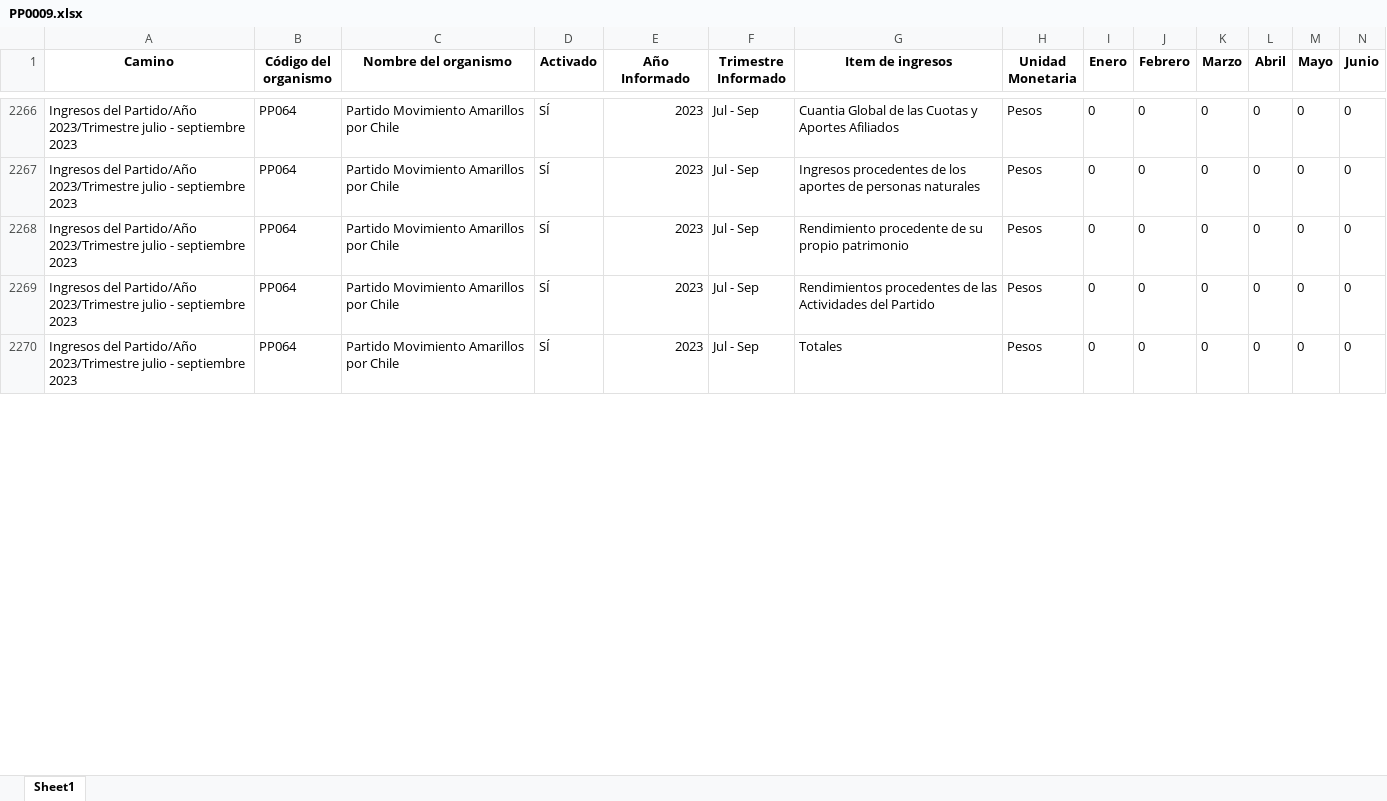
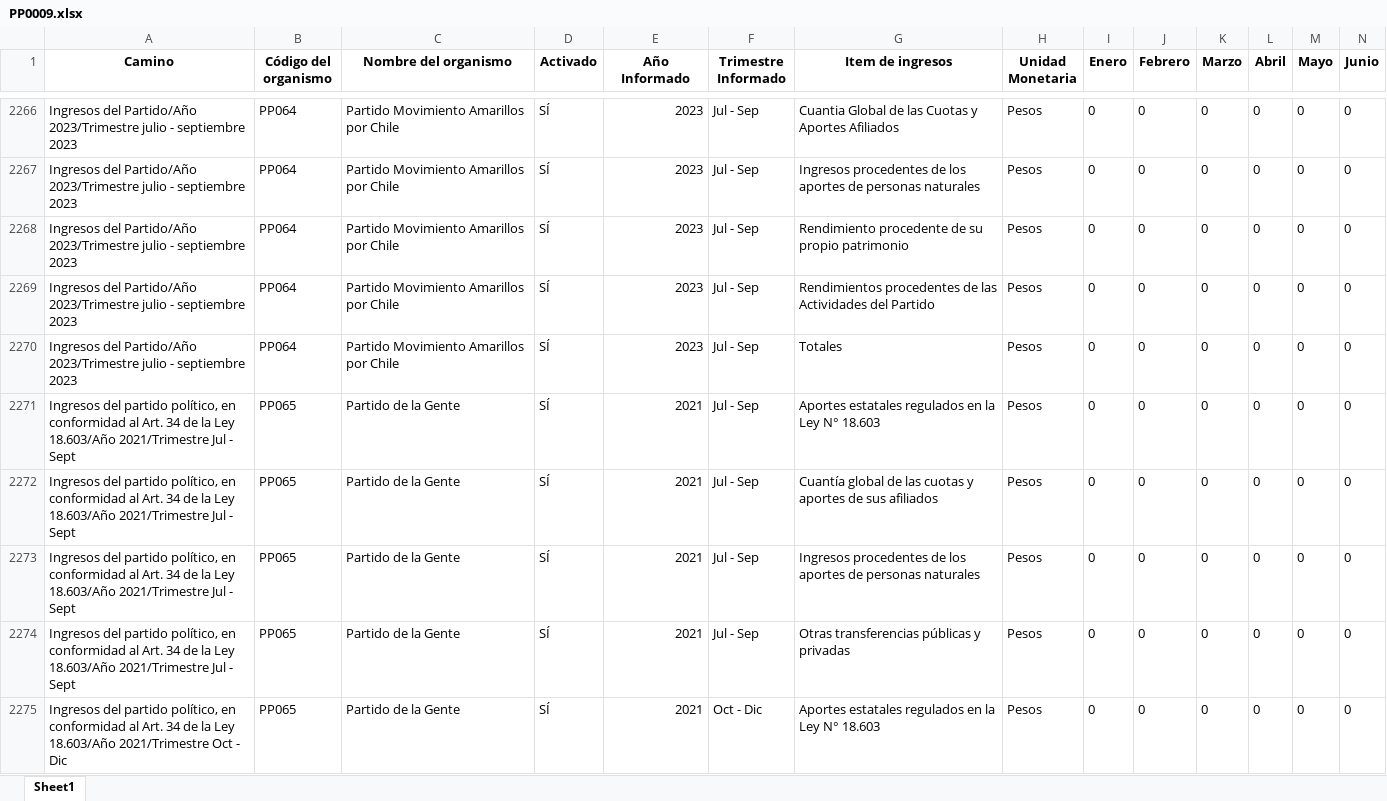
Before and after one commit to Sud-Austral/Transparencia_Activa, an Excel workbook: TA/PP0009.xlsx, sheet Sheet1, drawn as a sheet; only a part is shown, gaps mark what is left out; values as stored, in another font and other column widths than the file's, no borders; rows hold the shown columns only; the diff covers the shown part only; the diff names each change by its address in the sheet, - before the commit and + after, or states it on an @@ line.

```diff
--- a/TA/PP0009.xlsx (sheet Sheet1)
+++ b/TA/PP0009.xlsx (sheet Sheet1)
+row 2271: Ingresos del partido político, en conformidad al Art. 34 de la Ley 18.603/Año 2021/Trimestre Jul - Sept | PP065 | Partido de la Gente | SÍ | 2021 | Jul - Sep | Aportes estatales regulados en la Ley N° 18.603 | Pesos | 0 | 0 | 0 | 0 | 0 | 0
+row 2272: Ingresos del partido político, en conformidad al Art. 34 de la Ley 18.603/Año 2021/Trimestre Jul - Sept | PP065 | Partido de la Gente | SÍ | 2021 | Jul - Sep | Cuantía global de las cuotas y aportes de sus afiliados | Pesos | 0 | 0 | 0 | 0 | 0 | 0
+row 2273: Ingresos del partido político, en conformidad al Art. 34 de la Ley 18.603/Año 2021/Trimestre Jul - Sept | PP065 | Partido de la Gente | SÍ | 2021 | Jul - Sep | Ingresos procedentes de los aportes de personas naturales | Pesos | 0 | 0 | 0 | 0 | 0 | 0
+row 2274: Ingresos del partido político, en conformidad al Art. 34 de la Ley 18.603/Año 2021/Trimestre Jul - Sept | PP065 | Partido de la Gente | SÍ | 2021 | Jul - Sep | Otras transferencias públicas y privadas | Pesos | 0 | 0 | 0 | 0 | 0 | 0
+row 2275: Ingresos del partido político, en conformidad al Art. 34 de la Ley 18.603/Año 2021/Trimestre Oct - Dic | PP065 | Partido de la Gente | SÍ | 2021 | Oct - Dic | Aportes estatales regulados en la Ley N° 18.603 | Pesos | 0 | 0 | 0 | 0 | 0 | 0
```
Also changed, not shown: 36 added rows, 77 moved rows and 14 edited cells elsewhere in this sheet, TA/ConsejoTransparencia_notificaciones.xlsx, TA/Organismos_360.xlsx, 9 other files.
